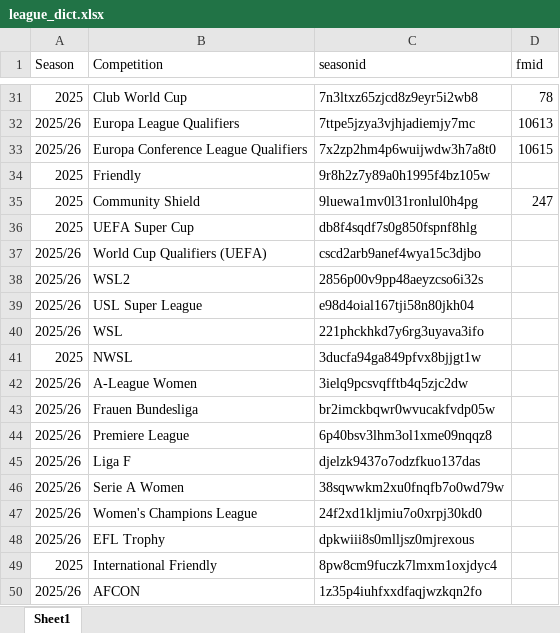
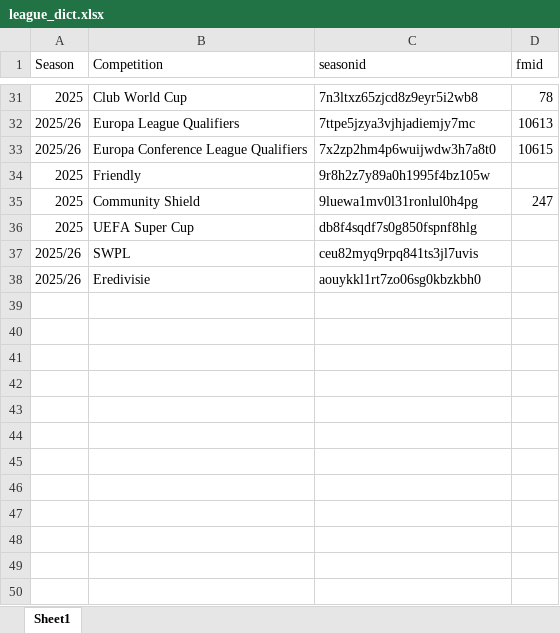
Before and after one commit to WTAnalysis/clubworldcup, an Excel workbook: league_dict.xlsx, sheet Sheet1, drawn as a sheet; only a part is shown, gaps mark what is left out; values as stored, in another font and other column widths than the file's, no borders; removed rows and columns are numbered as before the commit, all else as after; the diff names each change by its address in the sheet, - before the commit and + after, or states it on an @@ line.

Commit message:
Add files via upload

```diff
--- a/league_dict.xlsx (sheet Sheet1)
+++ b/league_dict.xlsx (sheet Sheet1)
-row 37: 2025/26 | World Cup Qualifiers (UEFA) | cscd2arb9anef4wya15c3djbo
-row 38: 2025/26 | WSL2 | 2856p00v9pp48aeyzcso6i32s
-row 39: 2025/26 | USL Super League | e98d4oial167tji58n80jkh04
-B37 (Competition): WSL
+B37 (Competition): SWPL
-C37 (seasonid): 221phckhkd7y6rg3uyava3ifo
+C37 (seasonid): ceu82myq9rpq841ts3jl7uvis
-row 41: 2025 | NWSL | 3ducfa94ga849pfvx8bjjgt1w
-row 42: 2025/26 | A-League Women | 3ielq9pcsvqfftb4q5zjc2dw
-row 43: 2025/26 | Frauen Bundesliga | br2imckbqwr0wvucakfvdp05w
-row 44: 2025/26 | Premiere League | 6p40bsv3lhm3ol1xme09nqqz8
-row 45: 2025/26 | Liga F | djelzk9437o7odzfkuo137das
-row 46: 2025/26 | Serie A Women | 38sqwwkm2xu0fnqfb7o0wd79w
-row 47: 2025/26 | Women's Champions League | 24f2xd1kljmiu7o0xrpj30kd0
-row 48: 2025/26 | EFL Trophy | dpkwiii8s0mlljsz0mjrexous
-row 49: 2025 | International Friendly | 8pw8cm9fuczk7lmxm1oxjdyc4
-row 50: 2025/26 | AFCON | 1z35p4iuhfxxdfaqjwzkqn2fo
+row 38: 2025/26 | Eredivisie | aouykkl1rt7zo06sg0kbzkbh0
```
